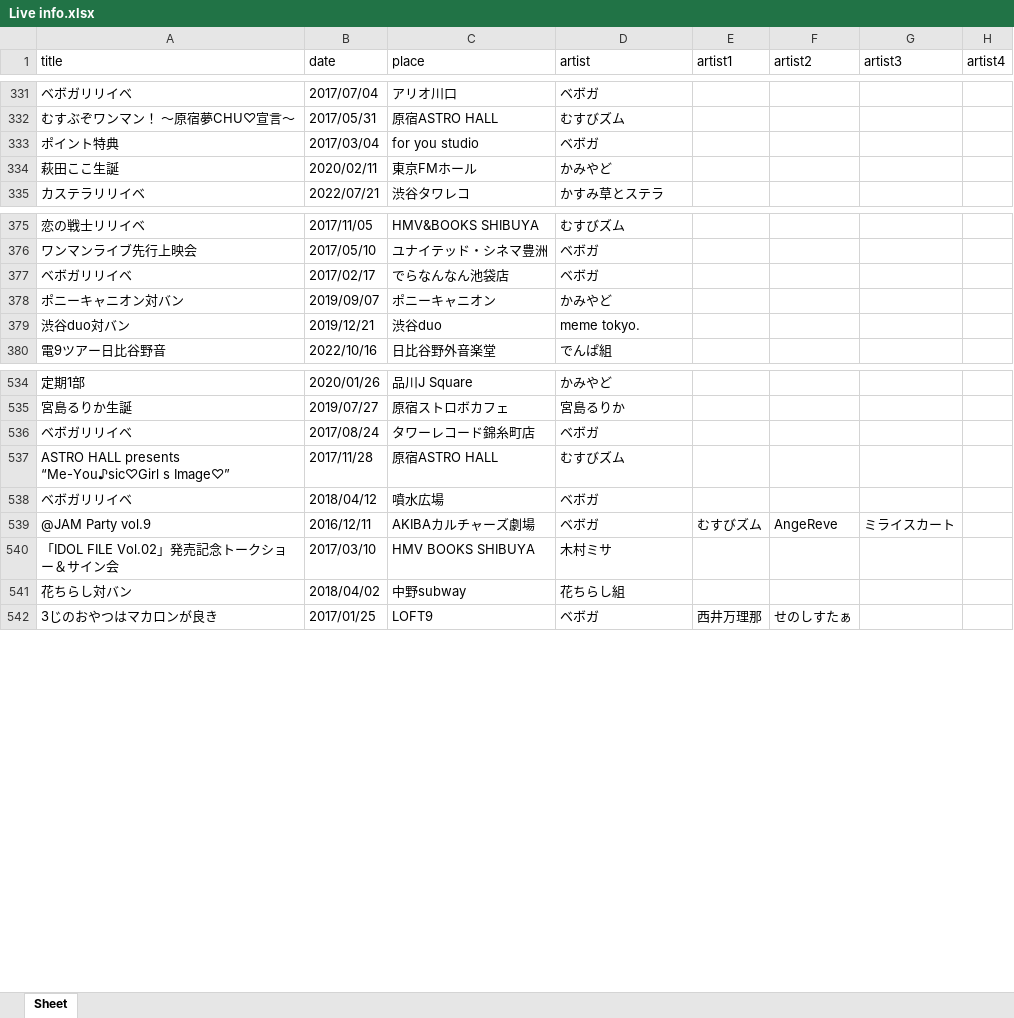
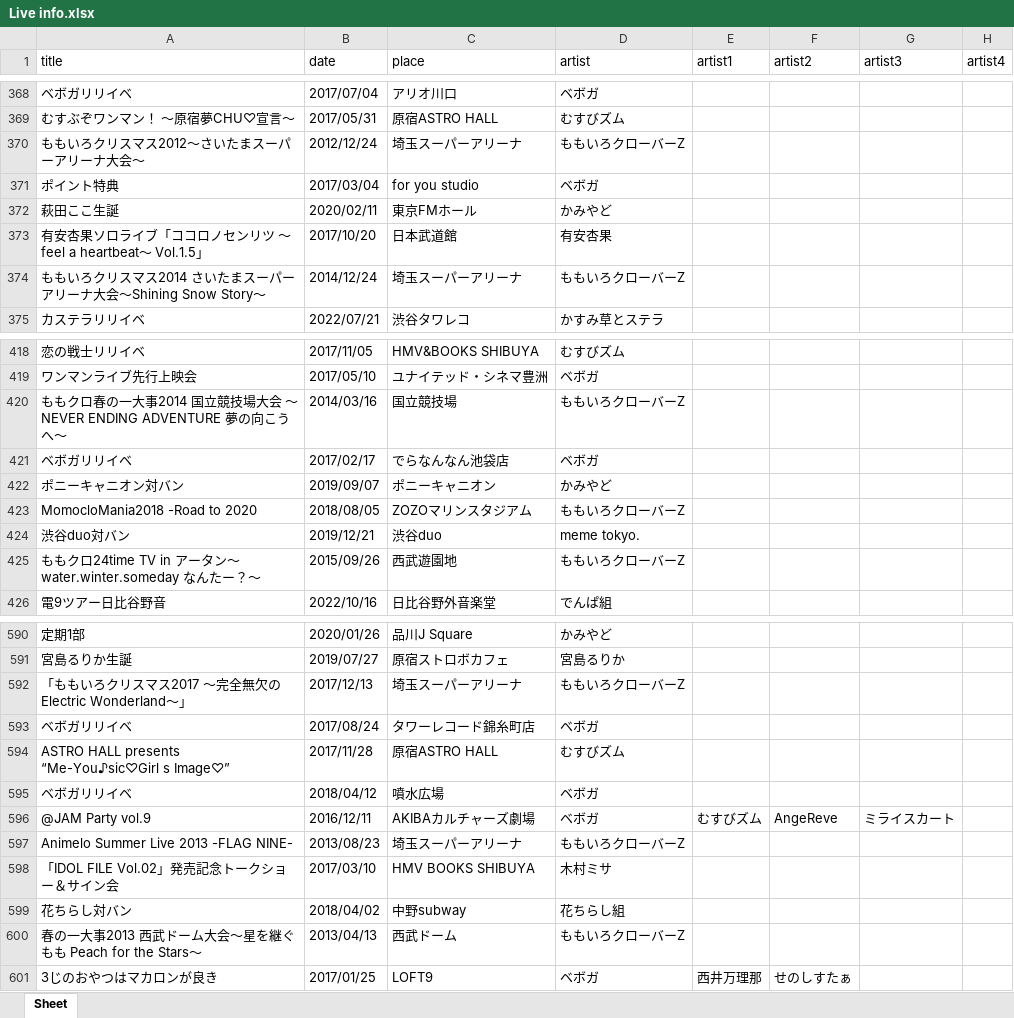
Before and after one commit to 8713yanaisan/live_map, an Excel workbook: Live info.xlsx, sheet Sheet, drawn as a sheet; only a part is shown, gaps mark what is left out; values as stored, in another font and other column widths than the file's, no borders; the diff covers the shown part only; the diff names each change by its address in the sheet, - before the commit and + after, or states it on an @@ line.

```diff
--- a/Live info.xlsx (sheet Sheet)
+++ b/Live info.xlsx (sheet Sheet)
+row 370: ももいろクリスマス2012～さいたまスーパーアリーナ大会～ | 2012/12/24 | 埼玉スーパーアリーナ | ももいろクローバーZ
+row 373: 有安杏果ソロライブ「ココロノセンリツ ～feel a heartbeat～ Vol.1.5」 | 2017/10/20 | 日本武道館 | 有安杏果
+row 374: ももいろクリスマス2014 さいたまスーパーアリーナ大会～Shining Snow Story～ | 2014/12/24 | 埼玉スーパーアリーナ | ももいろクローバーZ
+row 420: ももクロ春の一大事2014 国立競技場大会 ～NEVER ENDING ADVENTURE 夢の向こうへ～ | 2014/03/16 | 国立競技場 | ももいろクローバーZ
+row 423: MomocloMania2018 -Road to 2020 | 2018/08/05 | ZOZOマリンスタジアム | ももいろクローバーZ
+row 425: ももクロ24time TV in アータン～water.winter.someday なんたー？～ | 2015/09/26 | 西武遊園地 | ももいろクローバーZ
+row 592: 「ももいろクリスマス2017 ～完全無欠のElectric Wonderland～」 | 2017/12/13 | 埼玉スーパーアリーナ | ももいろクローバーZ
+row 597: Animelo Summer Live 2013 -FLAG NINE- | 2013/08/23 | 埼玉スーパーアリーナ | ももいろクローバーZ
+row 600: 春の一大事2013 西武ドーム大会～星を継ぐもも Peach for the Stars～ | 2013/04/13 | 西武ドーム | ももいろクローバーZ
```
Also changed, not shown: 72 added rows elsewhere in this sheet.
